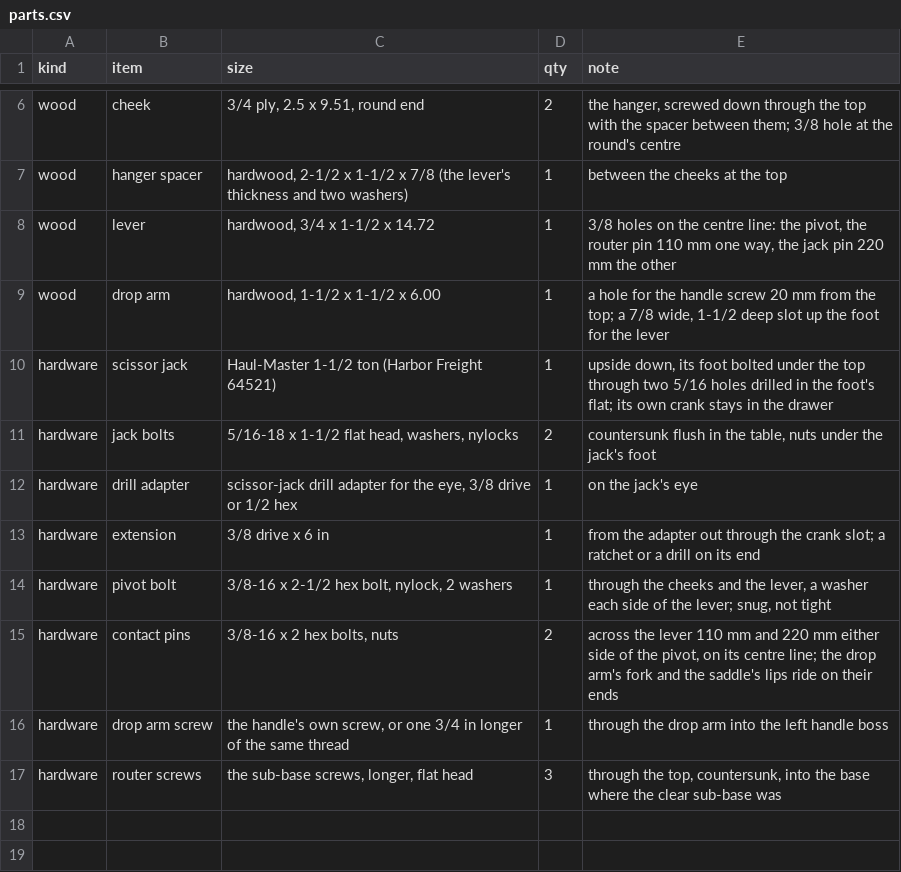
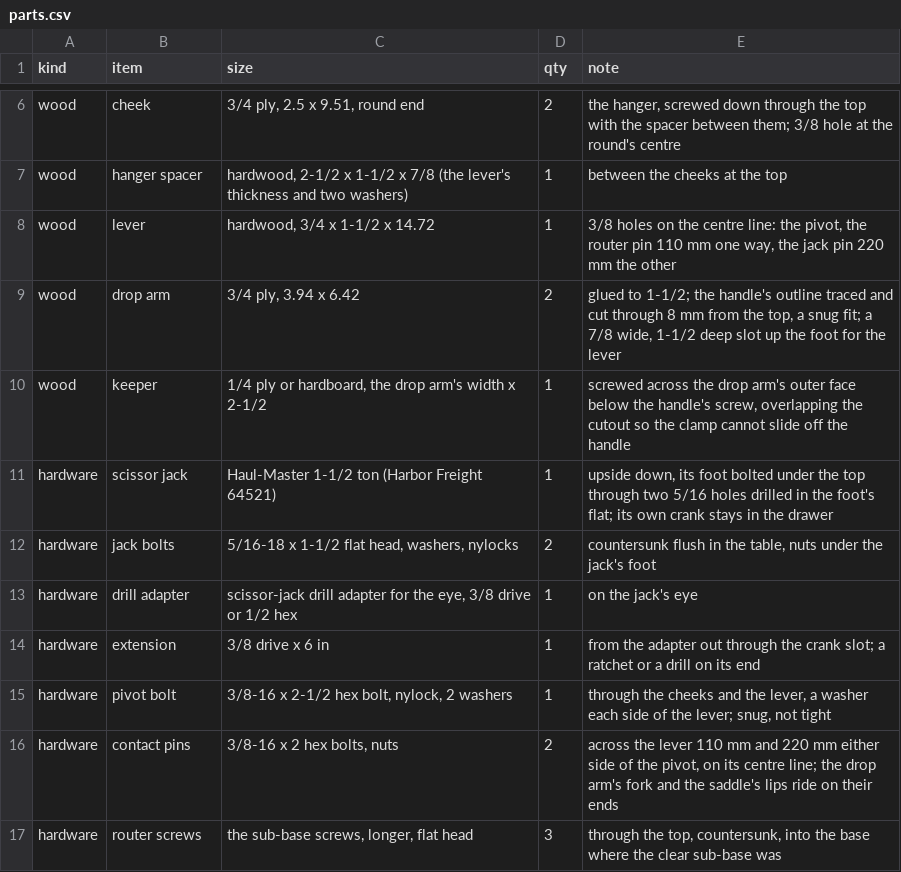
Before and after one commit to jcrigby/offkilter, a CSV file: examples/jack-table/out/parts.csv, drawn as a sheet; only a part is shown, gaps mark what is left out.

```diff
--- a/examples/jack-table/out/parts.csv
+++ b/examples/jack-table/out/parts.csv
@@ -8,3 +8,4 @@ wood,"hanger spacer","hardwood, 2-1/2 x 1-1/2 x 7/8 (the lever's thickness and t
 wood,"lever","hardwood, 3/4 x 1-1/2 x 14.72",1,"3/8 holes on the centre line: the pivot, the router pin 110 mm one way, the jack pin 220 mm the other"
-wood,"drop arm","hardwood, 1-1/2 x 1-1/2 x 6.00",1,"a hole for the handle screw 20 mm from the top; a 7/8 wide, 1-1/2 deep slot up the foot for the lever"
+wood,"drop arm","3/4 ply, 3.94 x 6.42",2,"glued to 1-1/2; the handle's outline traced and cut through 8 mm from the top, a snug fit; a 7/8 wide, 1-1/2 deep slot up the foot for the lever"
+wood,"keeper","1/4 ply or hardboard, the drop arm's width x 2-1/2",1,"screwed across the drop arm's outer face below the handle's screw, overlapping the cutout so the clamp cannot slide off the handle"
 hardware,"scissor jack","Haul-Master 1-1/2 ton (Harbor Freight 64521)",1,"upside down, its foot bolted under the top through two 5/16 holes drilled in the foot's flat; its own crank stays in the drawer"
@@ -15,3 +16,2 @@ hardware,"pivot bolt","3/8-16 x 2-1/2 hex bolt, nylock, 2 washers",1,"through th
 hardware,"contact pins","3/8-16 x 2 hex bolts, nuts",2,"across the lever 110 mm and 220 mm either side of the pivot, on its centre line; the drop arm's fork and the saddle's lips ride on their ends"
-hardware,"drop arm screw","the handle's own screw, or one 3/4 in longer of the same thread",1,"through the drop arm into the left handle boss"
 hardware,"router screws","the sub-base screws, longer, flat head",3,"through the top, countersunk, into the base where the clear sub-base was"
```
Also changed, not shown: 15 other files.
